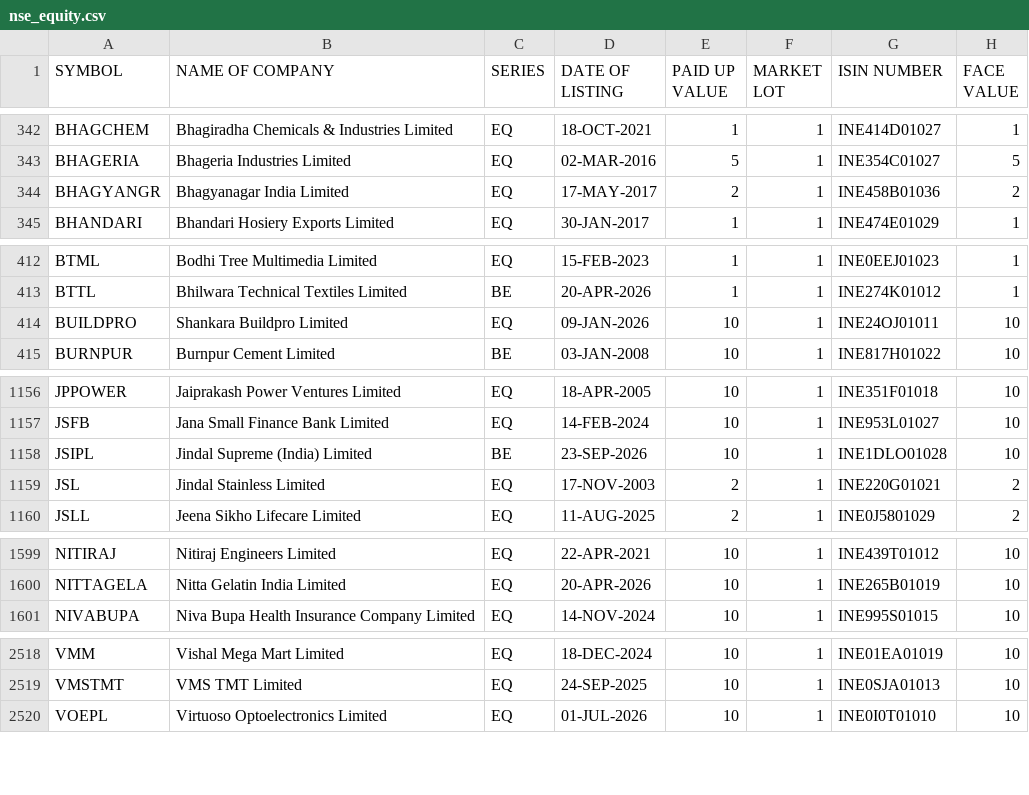
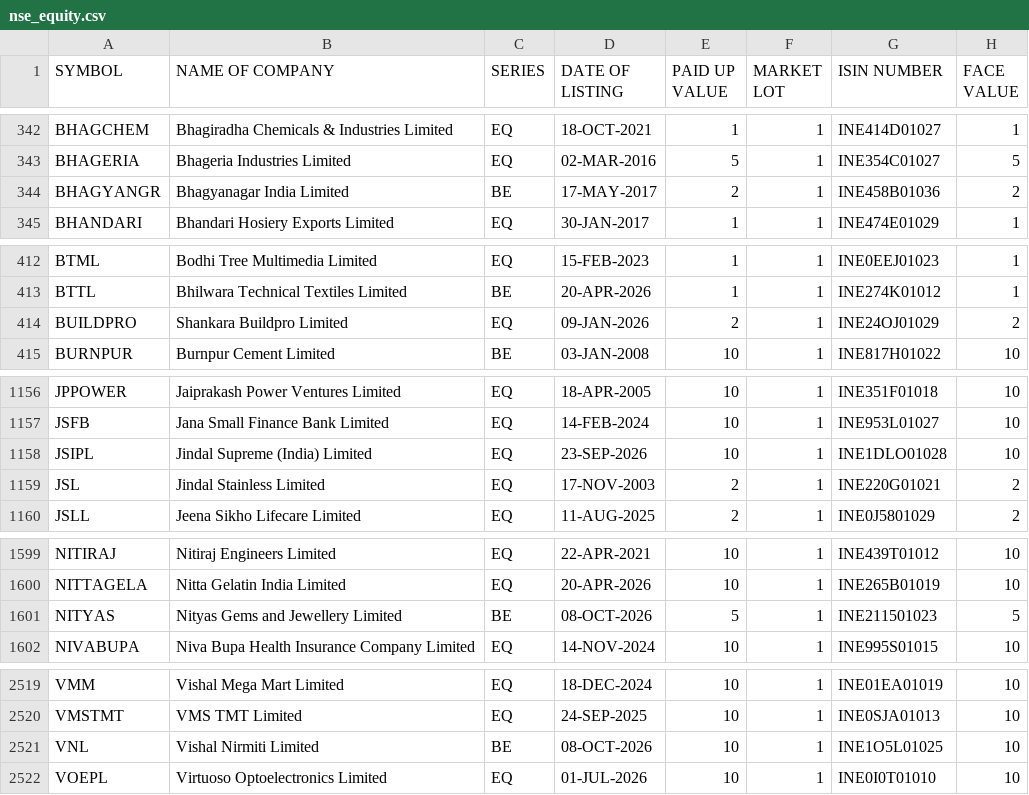
Before and after one commit to udhayaka86/nse-stock-intelligence, a CSV file: data/nse_equity.csv, drawn as a sheet; only a part is shown, gaps mark what is left out; the diff covers the shown part only.

```diff
--- a/data/nse_equity.csv
+++ b/data/nse_equity.csv
@@ -343,3 +343,3 @@ BHAGCHEM,Bhagiradha Chemicals & Industries Limited,EQ,18-OCT-2021,1,1,INE414D010
 BHAGERIA,Bhageria Industries Limited,EQ,02-MAR-2016,5,1,INE354C01027,5
-BHAGYANGR,Bhagyanagar India Limited,EQ,17-MAY-2017,2,1,INE458B01036,2
+BHAGYANGR,Bhagyanagar India Limited,BE,17-MAY-2017,2,1,INE458B01036,2
 BHANDARI,Bhandari Hosiery Exports Limited,EQ,30-JAN-2017,1,1,INE474E01029,1
@@ -413,3 +413,3 @@ BTML,Bodhi Tree Multimedia Limited,EQ,15-FEB-2023,1,1,INE0EEJ01023,1
 BTTL,Bhilwara Technical Textiles Limited,BE,20-APR-2026,1,1,INE274K01012,1
-BUILDPRO,Shankara Buildpro Limited,EQ,09-JAN-2026,10,1,INE24OJ01011,10
+BUILDPRO,Shankara Buildpro Limited,EQ,09-JAN-2026,2,1,INE24OJ01029,2
 BURNPUR,Burnpur Cement Limited,BE,03-JAN-2008,10,1,INE817H01022,10
@@ -1157,3 +1157,3 @@ JPPOWER,Jaiprakash Power Ventures Limited,EQ,18-APR-2005,10,1,INE351F01018,10
 JSFB,Jana Small Finance Bank Limited,EQ,14-FEB-2024,10,1,INE953L01027,10
-JSIPL,Jindal Supreme (India) Limited,BE,23-SEP-2026,10,1,INE1DLO01028,10
+JSIPL,Jindal Supreme (India) Limited,EQ,23-SEP-2026,10,1,INE1DLO01028,10
 JSL,Jindal Stainless Limited,EQ,17-NOV-2003,2,1,INE220G01021,2
@@ -1600,2 +1600,3 @@ NITIRAJ,Nitiraj Engineers Limited,EQ,22-APR-2021,10,1,INE439T01012,10
 NITTAGELA,Nitta Gelatin India Limited,EQ,20-APR-2026,10,1,INE265B01019,10
+NITYAS,Nityas Gems and Jewellery Limited,BE,08-OCT-2026,5,1,INE211501023,5
 NIVABUPA,Niva Bupa Health Insurance Company Limited,EQ,14-NOV-2024,10,1,INE995S01015,10
@@ -2519,2 +2520,3 @@ VMM,Vishal Mega Mart Limited,EQ,18-DEC-2024,10,1,INE01EA01019,10
 VMSTMT,VMS TMT Limited,EQ,24-SEP-2025,10,1,INE0SJA01013,10
+VNL,Vishal Nirmiti Limited,BE,08-OCT-2026,10,1,INE1O5L01025,10
 VOEPL,Virtuoso Optoelectronics Limited,EQ,01-JUL-2026,10,1,INE0I0T01010,10
```
Also changed, not shown: 1 edited cell elsewhere in this file.
